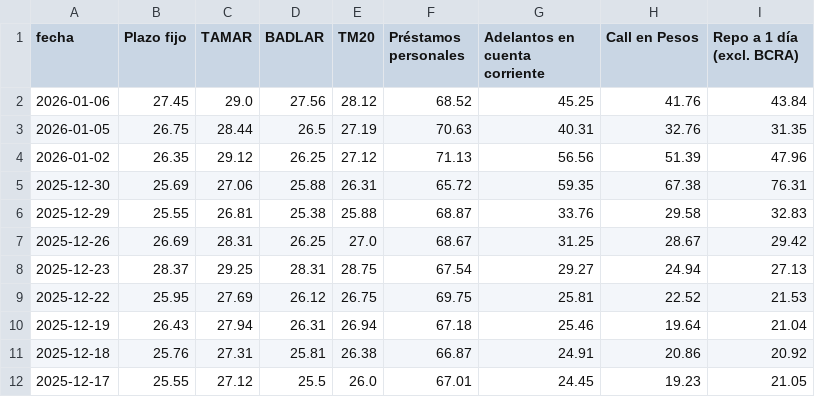
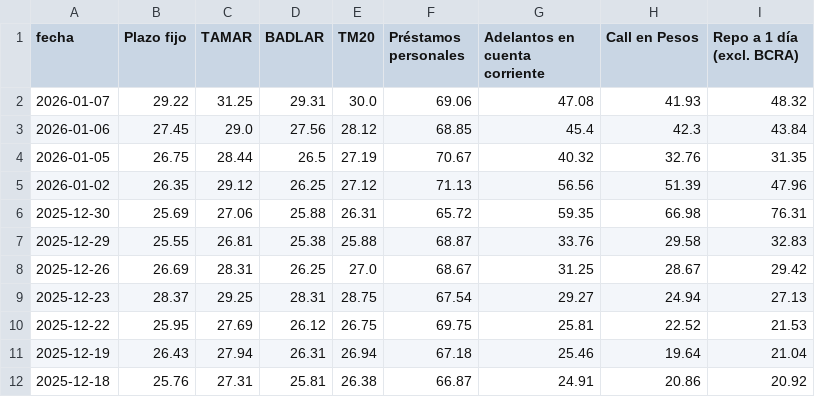
Before and after one commit to jesusrobles824/bases-de-datos, a CSV file: Principales_Tasas_de_Interés.csv, drawn as a sheet; only a part is shown; the shorter side is filled out with more unchanged rows.

```diff
--- a/Principales_Tasas_de_Interés.csv
+++ b/Principales_Tasas_de_Interés.csv
@@ -1,6 +1,7 @@
 fecha,Plazo fijo,TAMAR,BADLAR,TM20,Préstamos personales,Adelantos en cuenta corriente,Call en Pesos,Repo a 1 día (excl. BCRA)
-2026-01-06,27.45,29.0,27.56,28.12,68.52,45.25,41.76,43.84
-2026-01-05,26.75,28.44,26.5,27.19,70.63,40.31,32.76,31.35
+2026-01-07,29.22,31.25,29.31,30.0,69.06,47.08,41.93,48.32
+2026-01-06,27.45,29.0,27.56,28.12,68.85,45.4,42.3,43.84
+2026-01-05,26.75,28.44,26.5,27.19,70.67,40.32,32.76,31.35
 2026-01-02,26.35,29.12,26.25,27.12,71.13,56.56,51.39,47.96
-2025-12-30,25.69,27.06,25.88,26.31,65.72,59.35,67.38,76.31
+2025-12-30,25.69,27.06,25.88,26.31,65.72,59.35,66.98,76.31
 2025-12-29,25.55,26.81,25.38,25.88,68.87,33.76,29.58,32.83
```
Also changed, not shown: ADRs_Precios.csv, ADRs_variacion_porcentual_diaria.csv, 9 other files.
